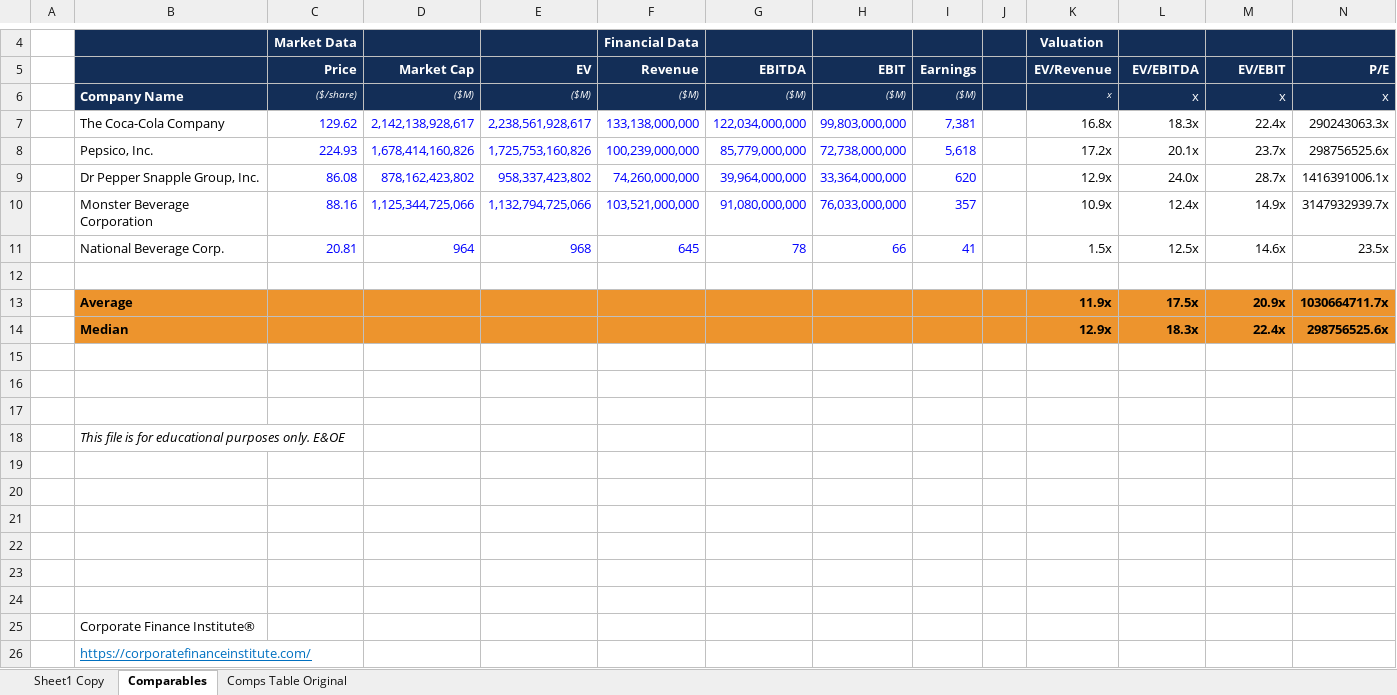
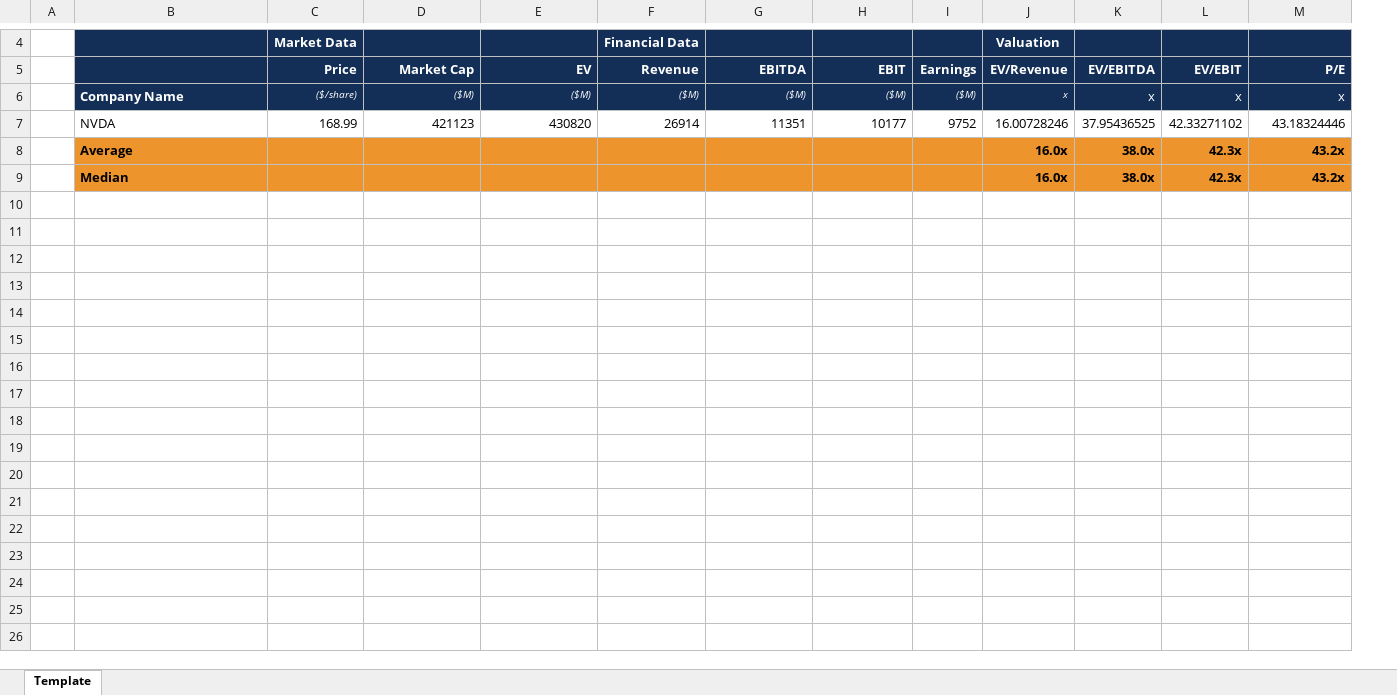
Before and after one commit to larry-lime/pyfinny, an Excel workbook: resources/comparables_analysis.xlsx, sheet Template, drawn as a sheet; only a part is shown, gaps mark what is left out; values as stored, in another font and other column widths than the file's, no borders; charts and pictures not drawn; removed rows and columns are numbered as before the commit, all else as after; the diff names each change by its address in the sheet, - before the commit and + after, or states it on an @@ line.

Commit message:
Updated comparable analysis template

```diff
--- a/resources/comparables_analysis.xlsx (sheet Template)
+++ b/resources/comparables_analysis.xlsx (sheet Template)
-sheet tab: Comparables
+sheet tab: Template
-sheet tab: Sheet1 Copy
-sheet tab: Comps Table Original
-column J, empty
-row 7:  | The Coca-Cola Company | 129.62 | 2,142,138,928,617 | 2,238,561,928,617 | 133,138,000,000 | 122,034,000,000 | 99,803,000,000 | 7,381 |  | 16.8x | 18.3x | 22.4x | 290243063.3x
-row 8:  | Pepsico, Inc. | 224.93 | 1,678,414,160,826 | 1,725,753,160,826 | 100,239,000,000 | 85,779,000,000 | 72,738,000,000 | 5,618 |  | 17.2x | 20.1x | 23.7x | 298756525.6x
-row 9:  | Dr Pepper Snapple Group, Inc. | 86.08 | 878,162,423,802 | 958,337,423,802 | 74,260,000,000 | 39,964,000,000 | 33,364,000,000 | 620 |  | 12.9x | 24.0x | 28.7x | 1416391006.1x
-row 10:  | Monster Beverage Corporation | 88.16 | 1,125,344,725,066 | 1,132,794,725,066 | 103,521,000,000 | 91,080,000,000 | 76,033,000,000 | 357 |  | 10.9x | 12.4x | 14.9x | 3147932939.7x
-row 11:  | National Beverage Corp. | 20.81 | 964 | 968 | 645 | 78 | 66 | 41 |  | 1.5x | 12.5x | 14.6x | 23.5x
-row 7: (empty)
+row 7:  | NVDA | 168.99 | 421123 | 430820 | 26914 | 11351 | 10177 | 9752 | 16.00728246 | 37.95436525 | 42.33271102 | 43.18324446
-row 13:  | Average |  |  |  |  |  |  |  |  | 11.9x | 17.5x | 20.9x | 1030664711.7x
-row 14:  | Median |  |  |  |  |  |  |  |  | 12.9x | 18.3x | 22.4x | 298756525.6x
-row 8: (empty)
+row 8:  | Average |  |  |  |  |  |  |  | 16.0x | 38.0x | 42.3x | 43.2x
-B8:I9 fill: none
+B8:I9 fill: #ED942D
-J8:M9 fill: none
+J8:M9 fill: #ED942D
-row 9: (empty)
+row 9:  | Median |  |  |  |  |  |  |  | 16.0x | 38.0x | 42.3x | 43.2x
-row 17: (empty)
-row 18:  | This file is for educational purposes only. E&OE
-row 19: (empty)
-row 20: (empty)
-row 21: (empty)
-row 22: (empty)
-row 23: (empty)
-row 24: (empty)
-row 25:  | Corporate Finance Institute®
-row 26:  | https://corporatefinanceinstitute.com/
```
Also changed, not shown: charts or pictures, 1 other file.
